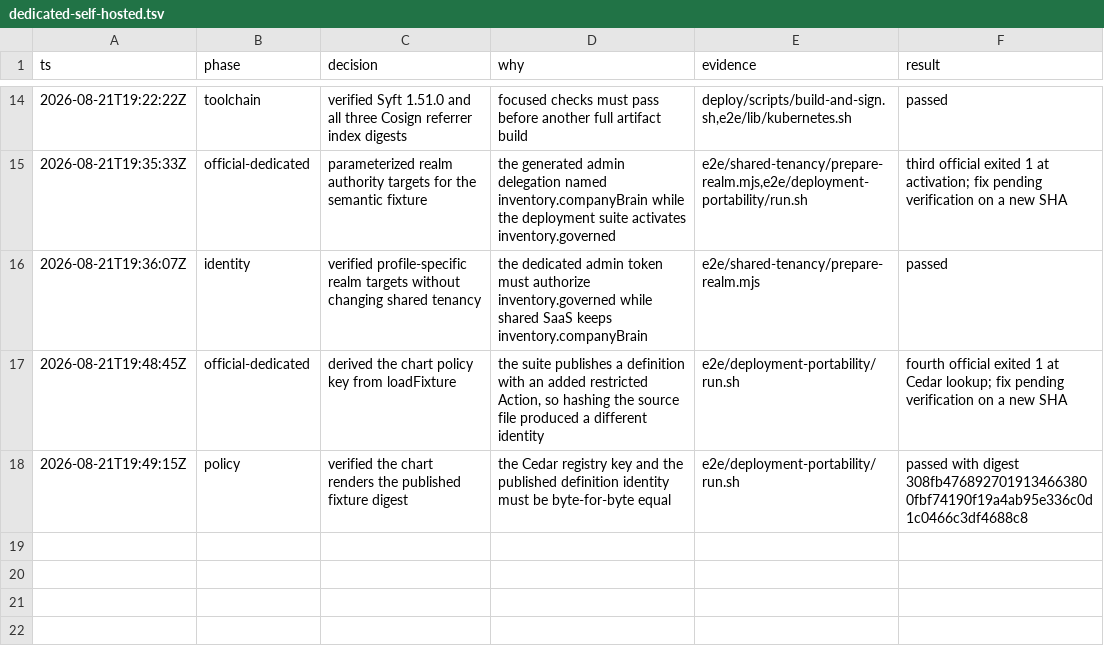
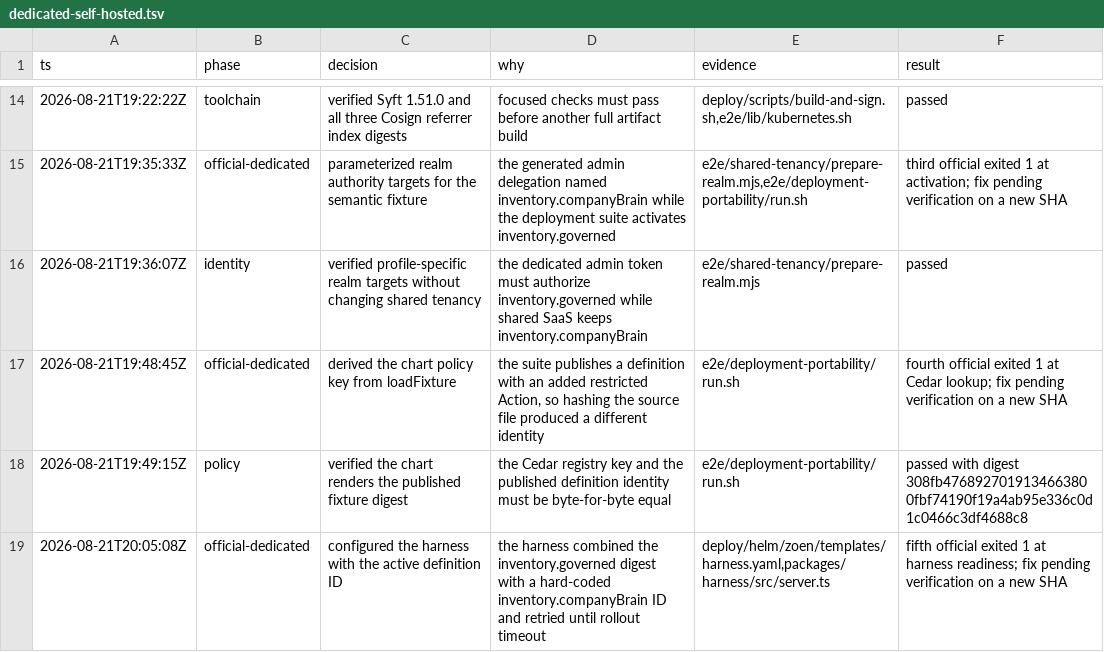
Before and after one commit to EnzoTironi/OS, a TSV file: .audit/dedicated-self-hosted.tsv, drawn as a sheet; only a part is shown, gaps mark what is left out.

```diff
--- a/.audit/dedicated-self-hosted.tsv
+++ b/.audit/dedicated-self-hosted.tsv
@@ -18 +18,2 @@ ts	phase	decision	why	evidence	result
 2026-08-21T19:49:15Z	policy	verified the chart renders the published fixture digest	the Cedar registry key and the published definition identity must be byte-for-byte equal	e2e/deployment-portability/run.sh	passed with digest 308fb4768927019134663800fbf74190f19a4ab95e336c0d1c0466c3df4688c8
+2026-08-21T20:05:08Z	official-dedicated	configured the harness with the active definition ID	the harness combined the inventory.governed digest with a hard-coded inventory.companyBrain ID and retried until rollout timeout	deploy/helm/zoen/templates/harness.yaml,packages/harness/src/server.ts	fifth official exited 1 at harness readiness; fix pending verification on a new SHA
```
Also changed, not shown: 2 other files.
